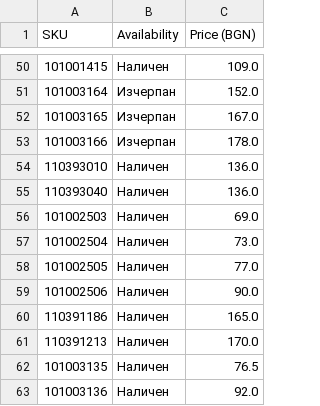
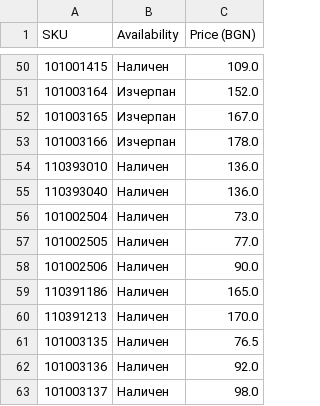
Before and after one commit to vladi1199/ribarcheto, a CSV file: results.csv, drawn as a sheet; only a part is shown, gaps mark what is left out; the shorter side is filled out with more unchanged rows; the diff names each change by its address in the sheet, - before the commit and + after, or states it on an @@ line.

```diff
--- a/results.csv
+++ b/results.csv
-row 56: 101002503 | Наличен | 69.0
```
Also changed, not shown: 2 other files.
